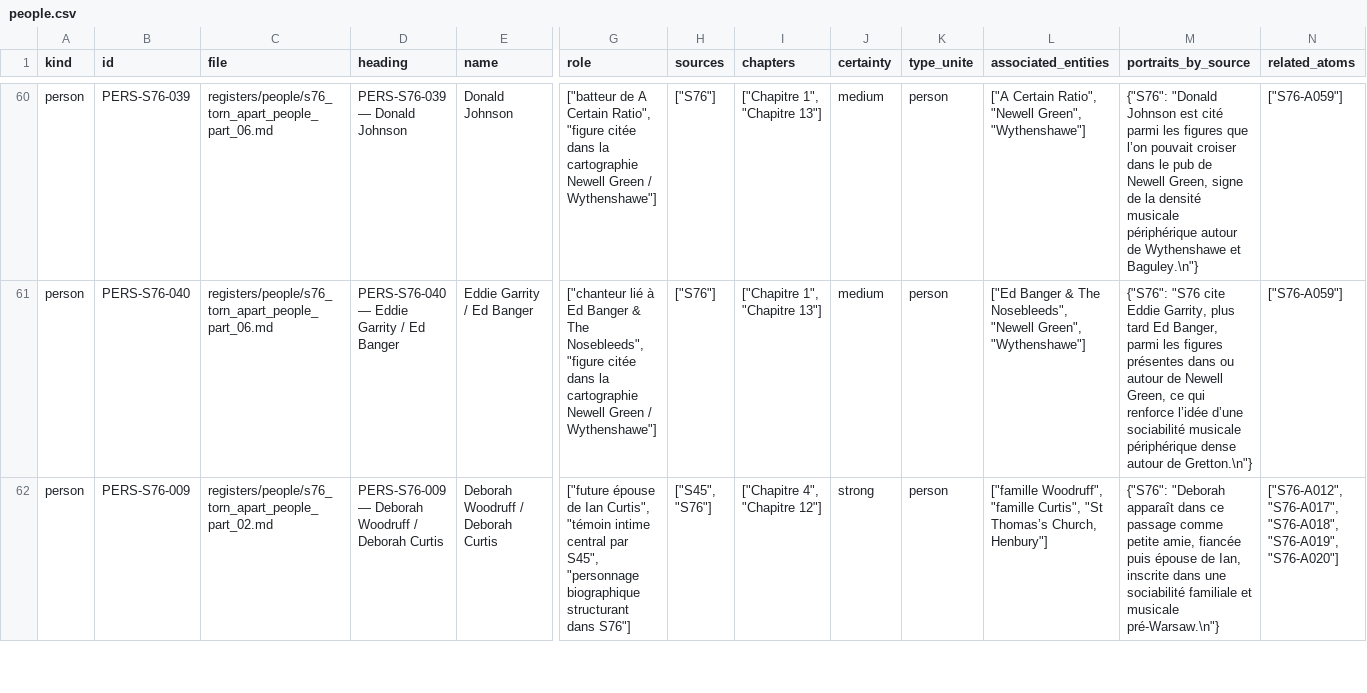
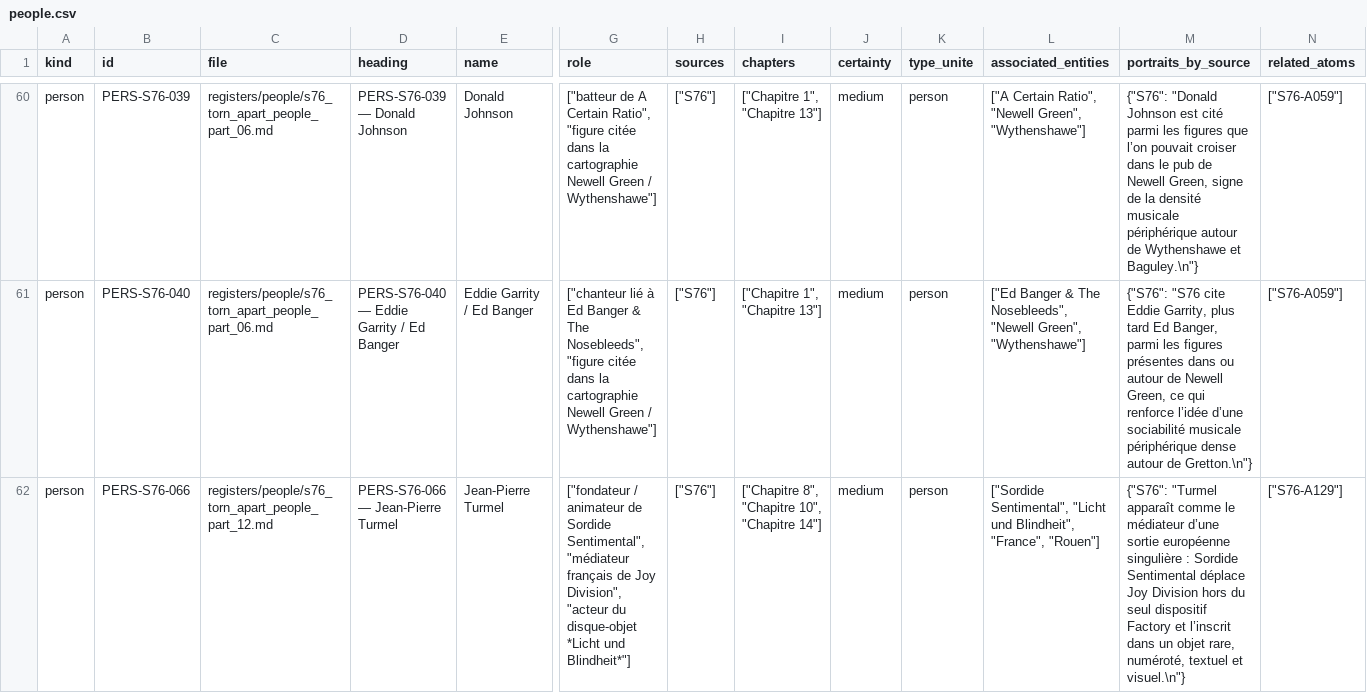
Before and after one commit to AdminQuest/joy-division-ai-writing-studio, a CSV file: exports/generated/people.csv, drawn as a sheet; only a part is shown, gaps mark what is left out; the shorter side is filled out with more unchanged rows; rows hold the shown columns only; the diff covers the shown part only; the diff names each change by its address in the sheet, - before the commit and + after, or states it on an @@ line.

```diff
--- a/exports/generated/people.csv
+++ b/exports/generated/people.csv
+row 62: person | PERS-S76-066 | registers/people/s76_torn_apart_people_part_12.md | PERS-S76-066 — Jean-Pierre Turmel | Jean-Pierre Turmel | ["fondateur / animateur de Sordide Sentimental", "médiateur français de Joy Division", "acteur du disque-objet *Licht und Blindheit*"] | ["S76"] | ["Chapitre 8", "Chapitre 10", "Chapitre 14"] | medium | person | ["Sordide Sentimental", "Licht und Blindheit", "France", "Rouen"] | {"S76": "Turmel apparaît comme le médiateur d’une sortie européenne singulière : Sordide Sentimental déplace Joy Division hors du seul dispositif Factory et l’inscrit dans un objet rare, numéroté, textuel et visuel.\n"} | ["S76-A129"]
```
Also changed, not shown: 3 added rows elsewhere in this file, exports/generated/chronology.csv, exports/generated/metadata.csv, 32 other files.
